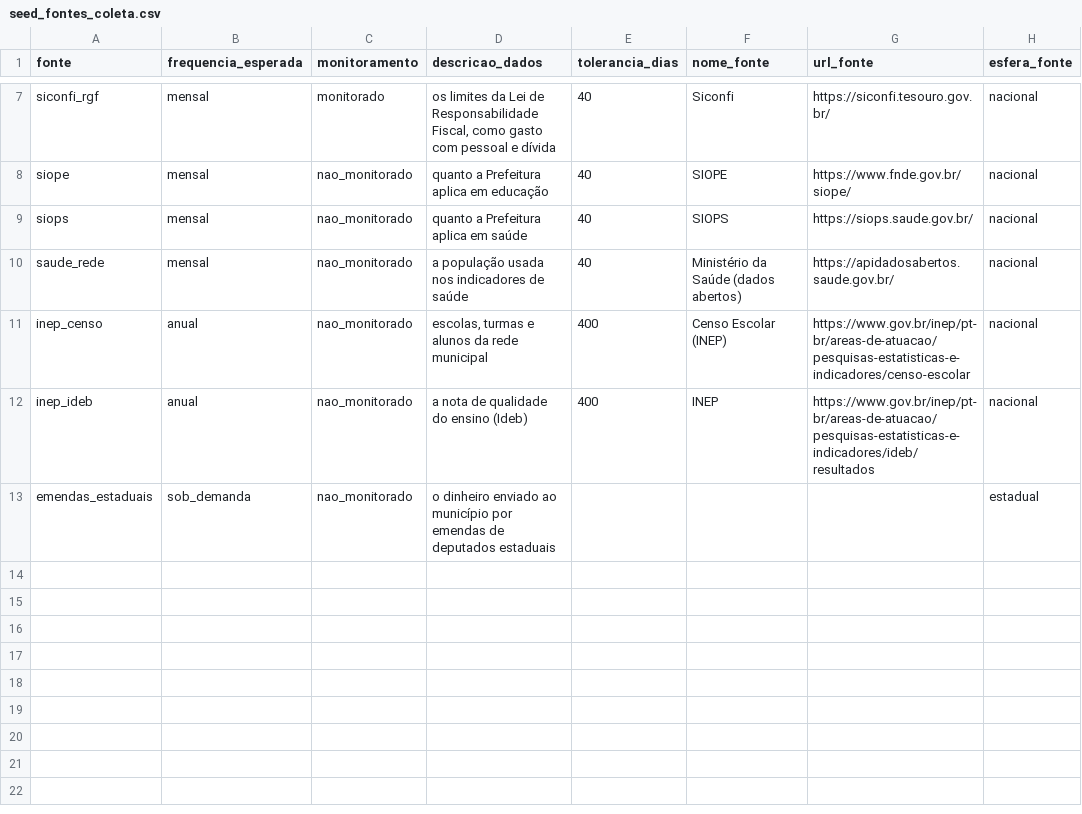
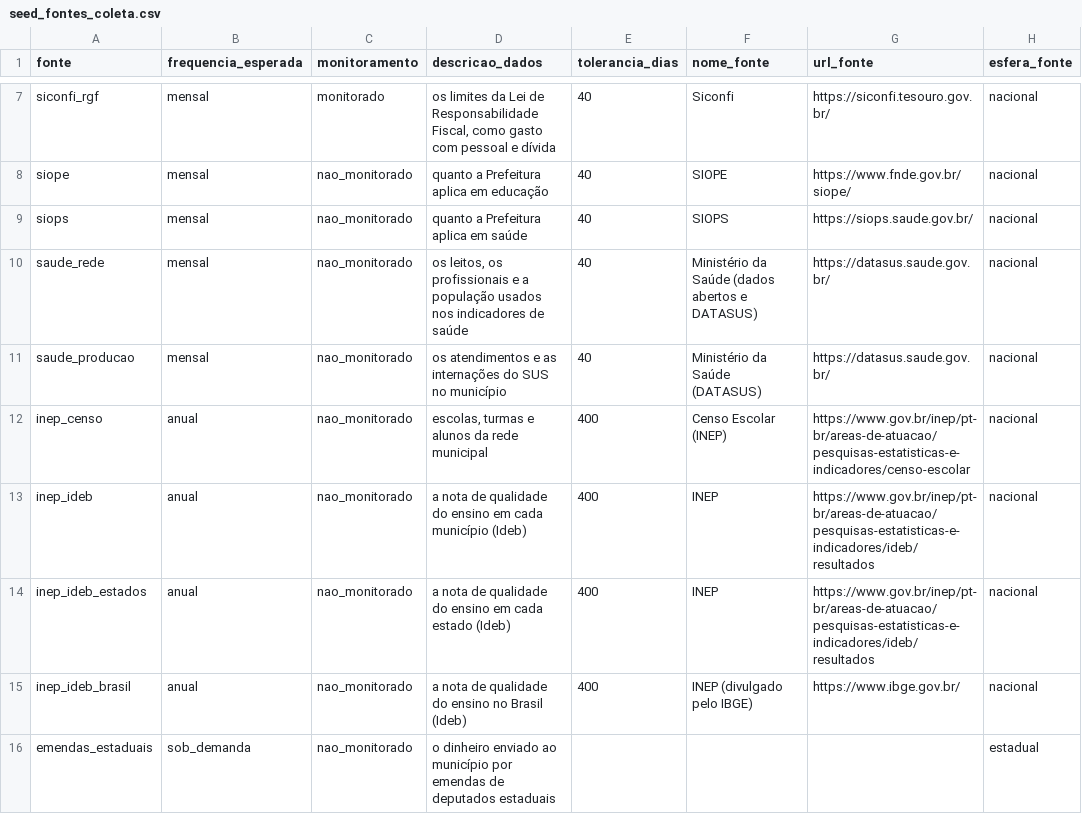
Before and after one commit to maistransparencia/transparencia, a CSV file: elt/transform/seeds/seed_fontes_coleta.csv, drawn as a sheet; only a part is shown, gaps mark what is left out.

```diff
--- a/elt/transform/seeds/seed_fontes_coleta.csv
+++ b/elt/transform/seeds/seed_fontes_coleta.csv
@@ -9,5 +9,8 @@ siope,mensal,nao_monitorado,quanto a Prefeitura aplica em educação,40,SIOPE,ht
 siops,mensal,nao_monitorado,quanto a Prefeitura aplica em saúde,40,SIOPS,https://siops.saude.gov.br/,nacional
-saude_rede,mensal,nao_monitorado,a população usada nos indicadores de saúde,40,Ministério da Saúde (dados abertos),https://apidadosabertos.saude.gov.br/,nacional
+saude_rede,mensal,nao_monitorado,"os leitos, os profissionais e a população usados nos indicadores de saúde",40,Ministério da Saúde (dados abertos e DATASUS),https://datasus.saude.gov.br/,nacional
+saude_producao,mensal,nao_monitorado,os atendimentos e as internações do SUS no município,40,Ministério da Saúde (DATASUS),https://datasus.saude.gov.br/,nacional
 inep_censo,anual,nao_monitorado,"escolas, turmas e alunos da rede municipal",400,Censo Escolar (INEP),https://www.gov.br/inep/pt-br/areas-de-atuacao/pesquisas-estatisticas-e-indicadores/censo-escolar,nacional
-inep_ideb,anual,nao_monitorado,a nota de qualidade do ensino (Ideb),400,INEP,https://www.gov.br/inep/pt-br/areas-de-atuacao/pesquisas-estatisticas-e-indicadores/ideb/resultados,nacional
+inep_ideb,anual,nao_monitorado,a nota de qualidade do ensino em cada município (Ideb),400,INEP,https://www.gov.br/inep/pt-br/areas-de-atuacao/pesquisas-estatisticas-e-indicadores/ideb/resultados,nacional
+inep_ideb_estados,anual,nao_monitorado,a nota de qualidade do ensino em cada estado (Ideb),400,INEP,https://www.gov.br/inep/pt-br/areas-de-atuacao/pesquisas-estatisticas-e-indicadores/ideb/resultados,nacional
+inep_ideb_brasil,anual,nao_monitorado,a nota de qualidade do ensino no Brasil (Ideb),400,INEP (divulgado pelo IBGE),https://www.ibge.gov.br/,nacional
 emendas_estaduais,sob_demanda,nao_monitorado,o dinheiro enviado ao município por emendas de deputados estaduais,,,,estadual
```
Also changed, not shown: 6 other files.
